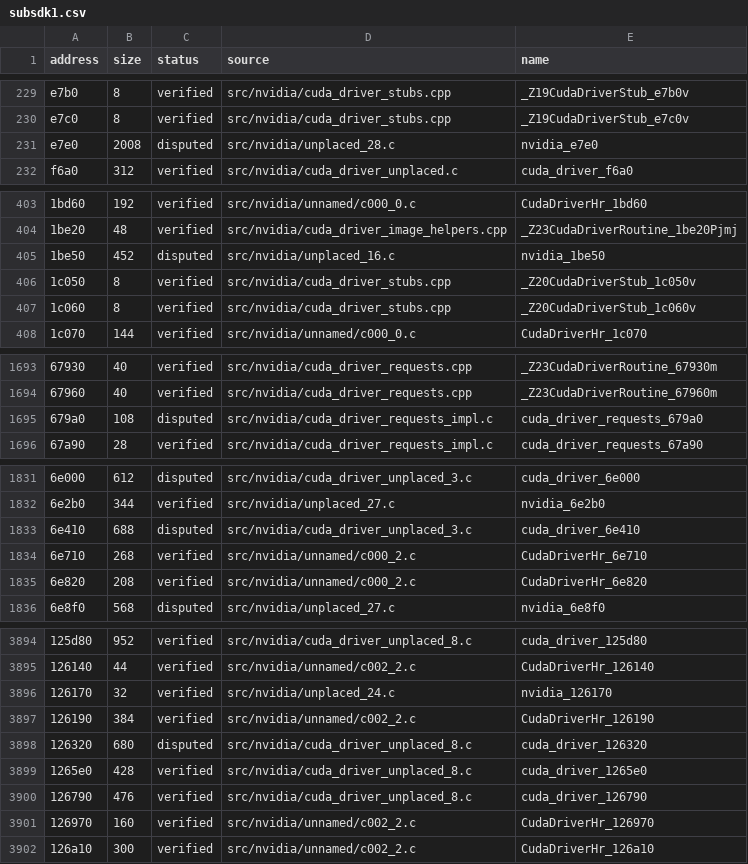
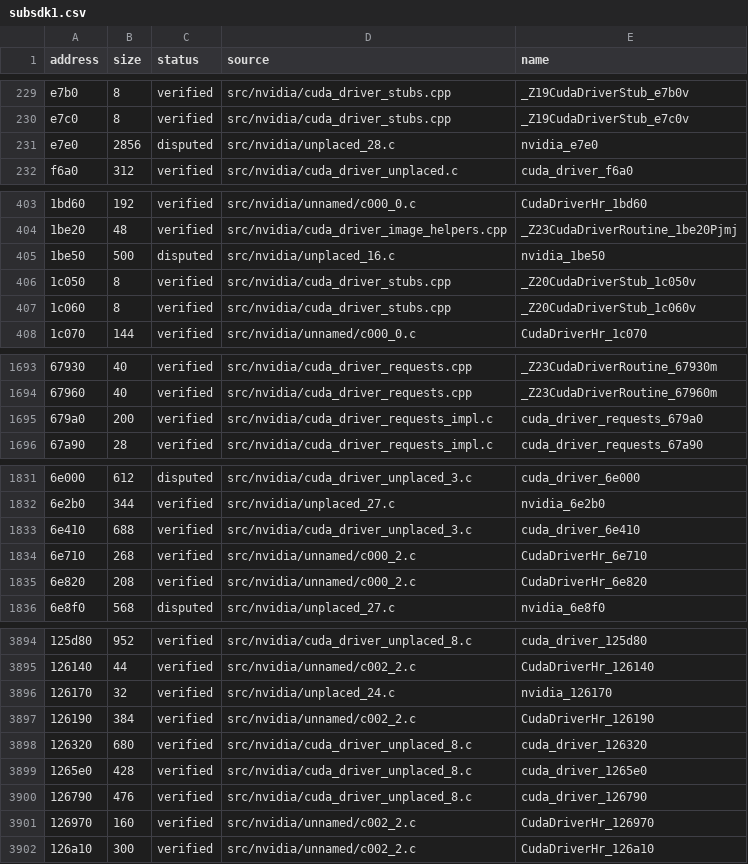
Before and after one commit to Tokaroy/fefw, a CSV file: data/ledger/subsdk1.csv, drawn as a sheet; only a part is shown, gaps mark what is left out; the diff covers the shown part only; the diff names each change by its address in the sheet, - before the commit and + after, or states it on an @@ line.

```diff
--- a/data/ledger/subsdk1.csv
+++ b/data/ledger/subsdk1.csv
-B231 (size): 2008
+B231 (size): 2856
-B405 (size): 452
+B405 (size): 500
-B1695 (size): 108
+B1695 (size): 200
-C1695 (status): disputed
+C1695 (status): verified
-C1833 (status): disputed
+C1833 (status): verified
-C3898 (status): disputed
+C3898 (status): verified
```
Also changed, not shown: 2 edited cells elsewhere in this file, data/ledger/subsdk0.csv, data/ledger/subsdk2.csv, 13 other files.
